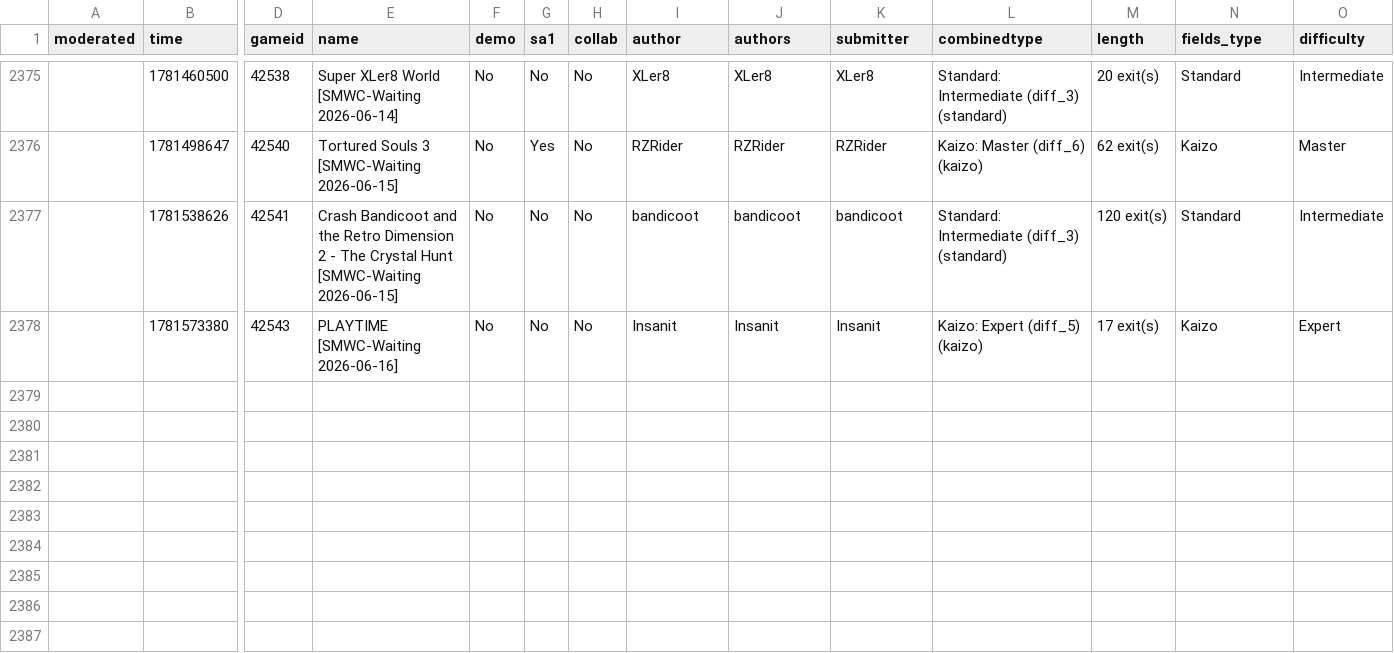
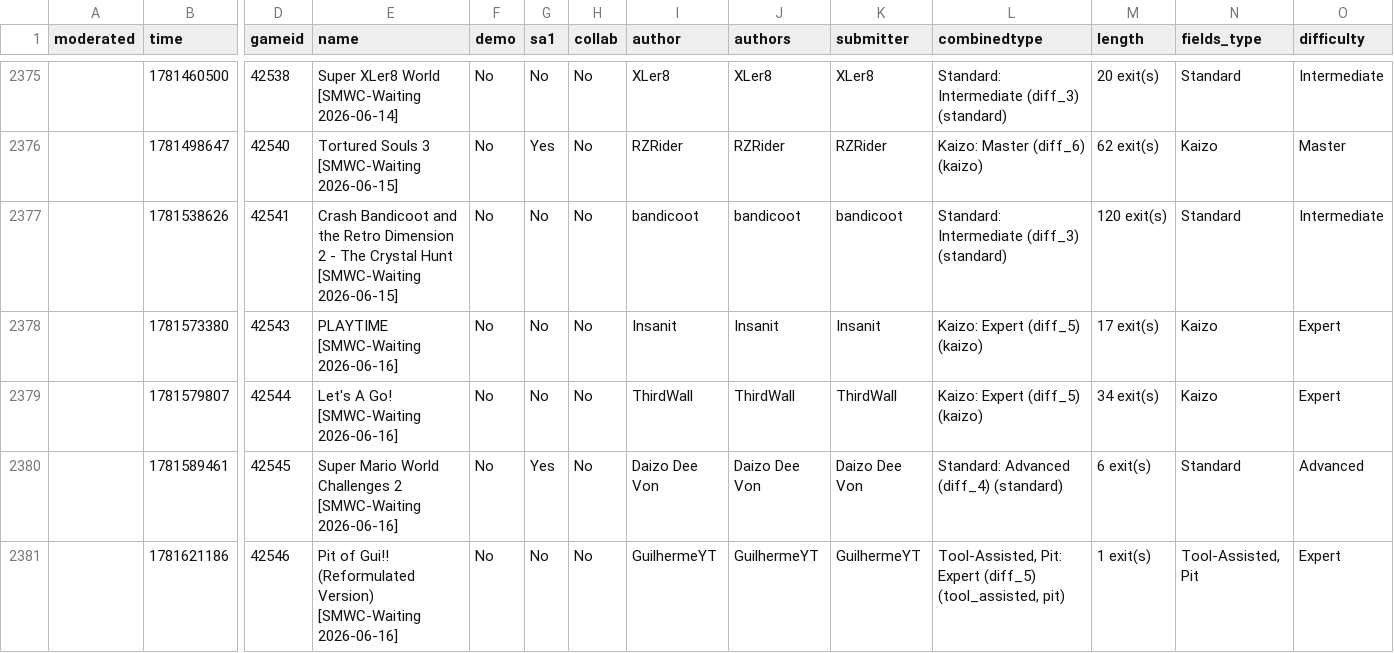
Before and after one commit to Belthasaran/rhplay, a CSV file: jstools/smwc_world/waiting_index_ar.csv, drawn as a sheet; only a part is shown, gaps mark what is left out; rows hold the shown columns only; the diff names each change by its address in the sheet, - before the commit and + after, or states it on an @@ line.

```diff
--- a/jstools/smwc_world/waiting_index_ar.csv
+++ b/jstools/smwc_world/waiting_index_ar.csv
+row 2379:  | 1781579807 | 42544 | Let's A Go! [SMWC-Waiting 2026-06-16] | No | No | No | ThirdWall | ThirdWall | ThirdWall | Kaizo: Expert (diff_5) (kaizo) | 34 exit(s) | Kaizo | Expert
+row 2380:  | 1781589461 | 42545 | Super Mario World Challenges 2 [SMWC-Waiting 2026-06-16] | No | Yes | No | Daizo Dee Von | Daizo Dee Von | Daizo Dee Von | Standard: Advanced (diff_4) (standard) | 6 exit(s) | Standard | Advanced
+row 2381:  | 1781621186 | 42546 | Pit of Gui!! (Reformulated Version) [SMWC-Waiting 2026-06-16] | No | No | No | GuilhermeYT | GuilhermeYT | GuilhermeYT | Tool-Assisted, Pit: Expert (diff_5) (tool_assisted, pit) | 1 exit(s) | Tool-Assisted, Pit | Expert
```
Also changed, not shown: jstools/smwc_world/waiting_index.csv, 15 other files.
